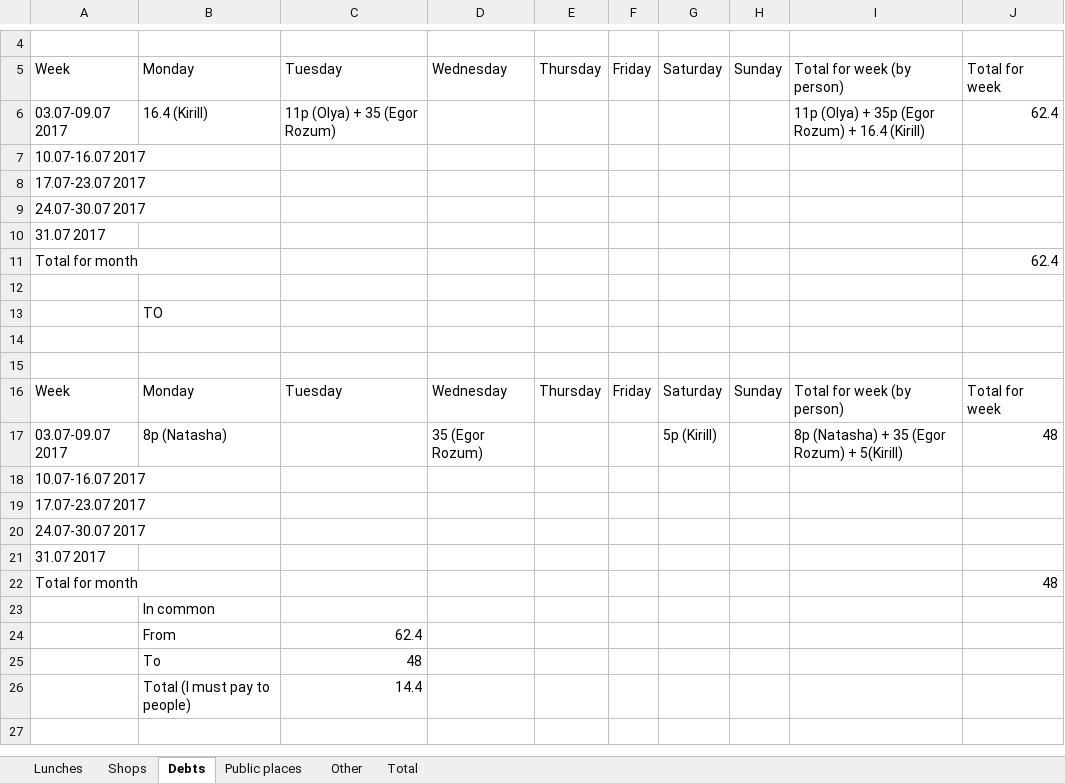
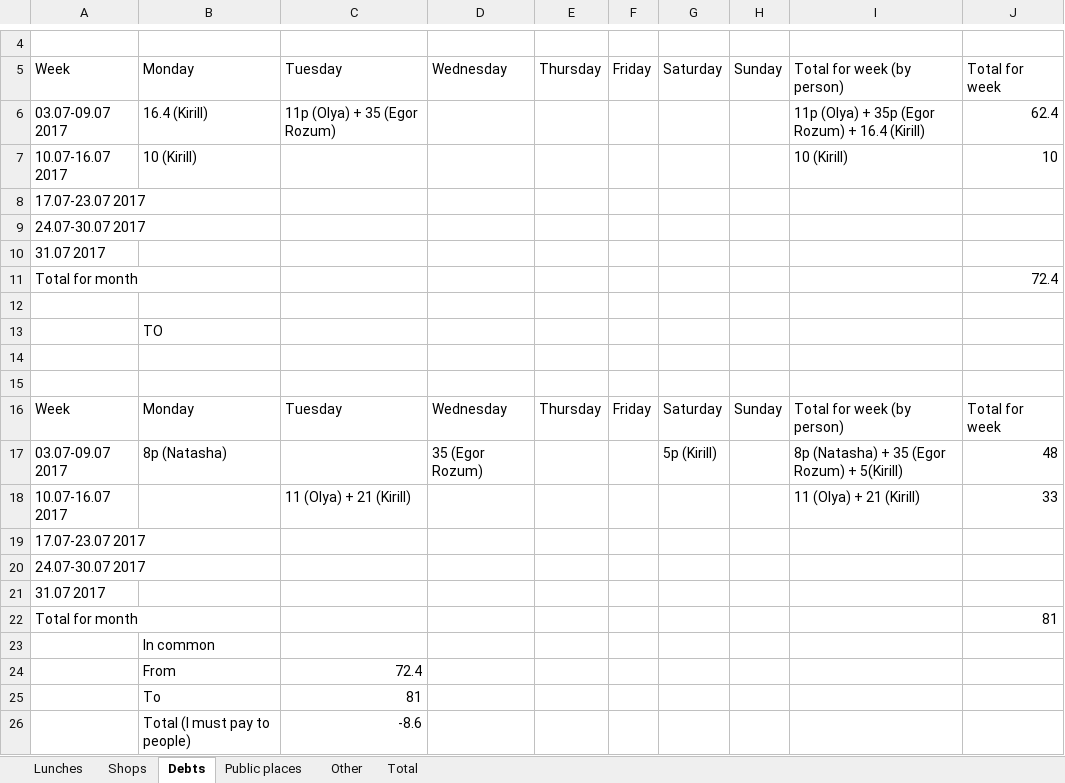
Before and after one commit to maximgorbachiov/Wastes, an Excel workbook: Wastes/Month 6/month_6_wastes.xlsx, sheet Debts, drawn as a sheet; only a part is shown, gaps mark what is left out; values as stored, in another font and other column widths than the file's, no borders; removed rows and columns are numbered as before the commit, all else as after; the diff names each change by its address in the sheet, - before the commit and + after, or states it on an @@ line.

```diff
--- a/Wastes/Month 6/month_6_wastes.xlsx (sheet Debts)
+++ b/Wastes/Month 6/month_6_wastes.xlsx (sheet Debts)
-row 7: 10.07-16.07 2017
+row 7: 10.07-16.07 2017 | 10 (Kirill) |  |  |  |  |  |  | 10 (Kirill) | 10
-J11: 62.4
+J11: 72.4
-row 18: 10.07-16.07 2017
+row 18: 10.07-16.07 2017 |  | 11 (Olya) + 21 (Kirill) |  |  |  |  |  | 11 (Olya) + 21 (Kirill) | 33
-J22: 48
+J22: 81
-C24: 62.4
+C24: 72.4
-C25: 48
+C25: 81
-C26: 14.4
+C26: -8.6
```
Also changed, not shown: sheet Other, sheet Total, sheet Lunches, sheet Shops.
